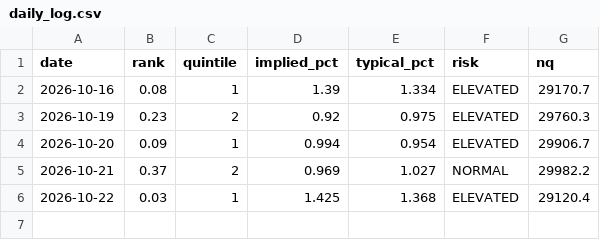
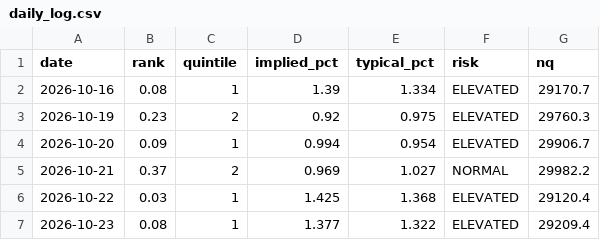
Before and after one commit to vannaflow1/nasdaq-bot, a CSV file: daily_log.csv, drawn as a sheet.

```diff
--- a/daily_log.csv
+++ b/daily_log.csv
@@ -6 +6,2 @@ date,rank,quintile,implied_pct,typical_pct,risk,nq
 2026-10-22,0.03,1,1.425,1.368,ELEVATED,29120.4
+2026-10-23,0.08,1,1.377,1.322,ELEVATED,29209.4
```
Also changed, not shown: brain_memory.csv, brain_preds.csv, 12 other files.
